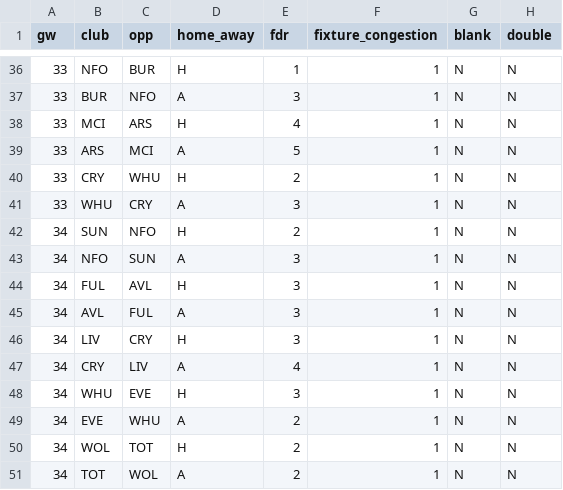
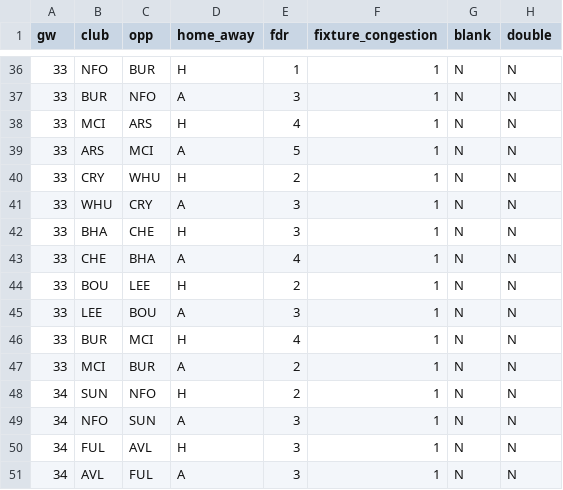
Before and after one commit to Theran500/fpl-data-pack, a CSV file: out/gw32/fixtures.csv, drawn as a sheet; only a part is shown, gaps mark what is left out; the shorter side is filled out with more unchanged rows; the diff names each change by its address in the sheet, - before the commit and + after, or states it on an @@ line.

```diff
--- a/out/gw32/fixtures.csv
+++ b/out/gw32/fixtures.csv
+row 42: 33 | BHA | CHE | H | 3 | 1 | N | N
+row 43: 33 | CHE | BHA | A | 4 | 1 | N | N
+row 44: 33 | BOU | LEE | H | 2 | 1 | N | N
+row 45: 33 | LEE | BOU | A | 3 | 1 | N | N
+row 46: 33 | BUR | MCI | H | 4 | 1 | N | N
+row 47: 33 | MCI | BUR | A | 2 | 1 | N | N
```
Also changed, not shown: out/gw32/players_model.csv.
